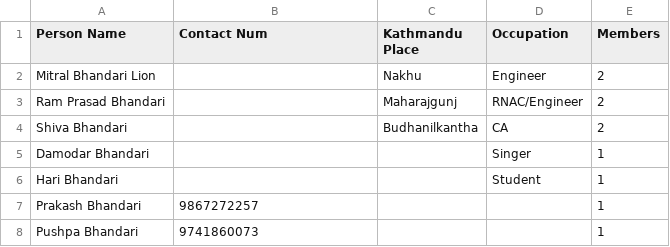
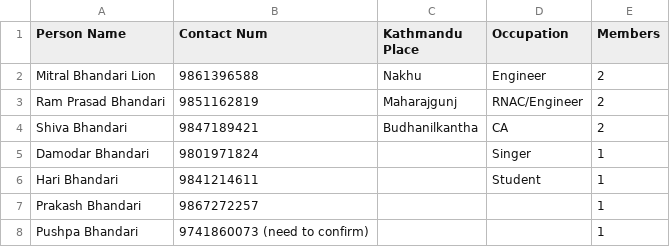
Before and after one commit to bishnusyangja/Malunga_Kathmandu_Sewa_Samaj, a CSV file: ward_9.csv, drawn as a sheet.

```diff
--- a/ward_9.csv
+++ b/ward_9.csv
@@ -1,8 +1,8 @@
 Person Name, Contact Num, Kathmandu Place, Occupation, Members
-Mitral Bhandari Lion, , Nakhu, Engineer, 2
-Ram Prasad Bhandari, ,Maharajgunj, RNAC/Engineer, 2
-Shiva Bhandari, , Budhanilkantha, CA, 2
-Damodar Bhandari, , , Singer, 1
-Hari Bhandari, , , Student, 1
+Mitral Bhandari Lion, 9861396588, Nakhu, Engineer, 2
+Ram Prasad Bhandari, 9851162819, Maharajgunj, RNAC/Engineer, 2
+Shiva Bhandari, 9847189421, Budhanilkantha, CA, 2
+Damodar Bhandari, 9801971824, , Singer, 1
+Hari Bhandari, 9841214611, , Student, 1
 Prakash Bhandari, 9867272257, , , 1
-Pushpa Bhandari, 9741860073, , , 1
+Pushpa Bhandari, 9741860073 (need to confirm), , , 1
```
Also changed, not shown: 1 other file.
